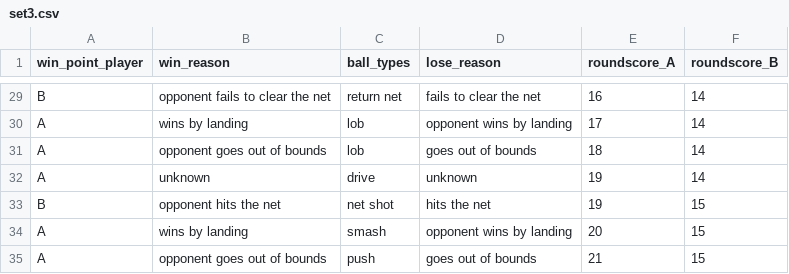
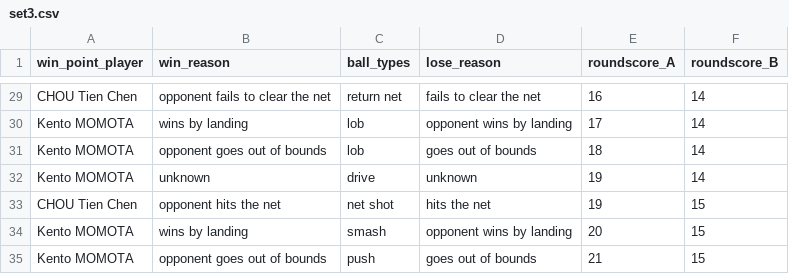
Before and after one commit to AndyChiangSH/BADGE, a CSV file: csv/Kento_MOMOTA_CHOU_Tien_Chen_Denmark_Open_2018_Finals/set3.csv, drawn as a sheet; only a part is shown, gaps mark what is left out; the diff covers the shown part only; the diff names each change by its address in the sheet, - before the commit and + after, or states it on an @@ line.

```diff
--- a/csv/Kento_MOMOTA_CHOU_Tien_Chen_Denmark_Open_2018_Finals/set3.csv
+++ b/csv/Kento_MOMOTA_CHOU_Tien_Chen_Denmark_Open_2018_Finals/set3.csv
-A29 (win_point_player): B
+A29 (win_point_player): CHOU Tien Chen
-A30:A32 (win_point_player): A
+A30:A32 (win_point_player): Kento MOMOTA
-A33 (win_point_player): B
+A33 (win_point_player): CHOU Tien Chen
-A34:A35 (win_point_player): A
+A34:A35 (win_point_player): Kento MOMOTA
```
Also changed, not shown: 27 edited cells elsewhere in this file, csv/Kento_MOMOTA_CHOU_Tien_Chen_Denmark_Open_2018_Finals/set1.csv, csv/Kento_MOMOTA_CHOU_Tien_Chen_Denmark_Open_2018_Finals/set2.csv, 3 other files.
